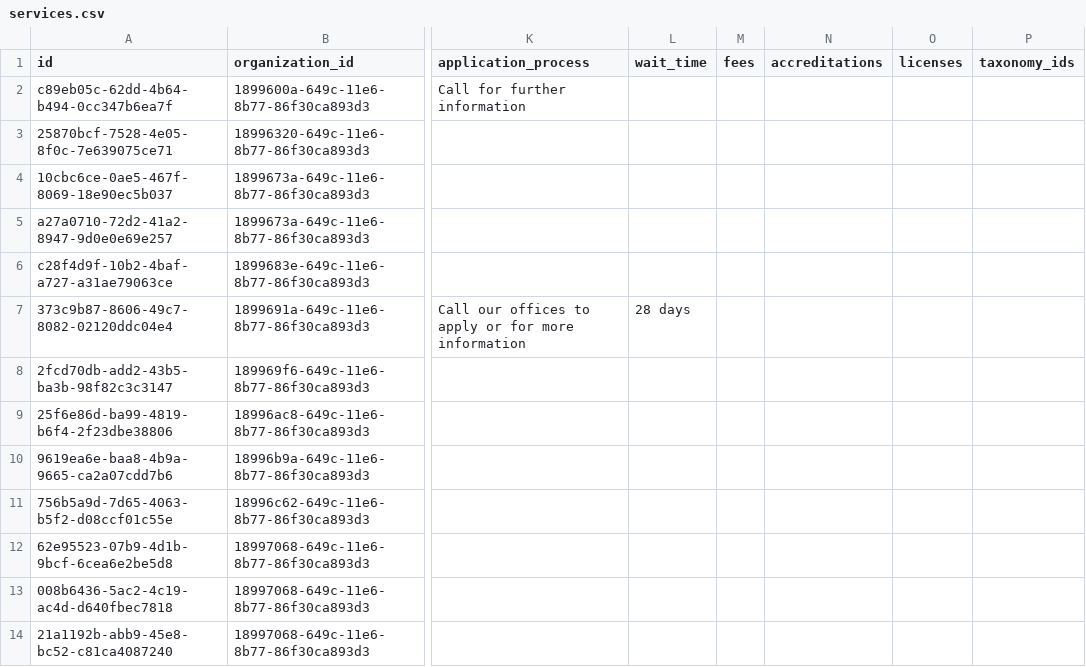
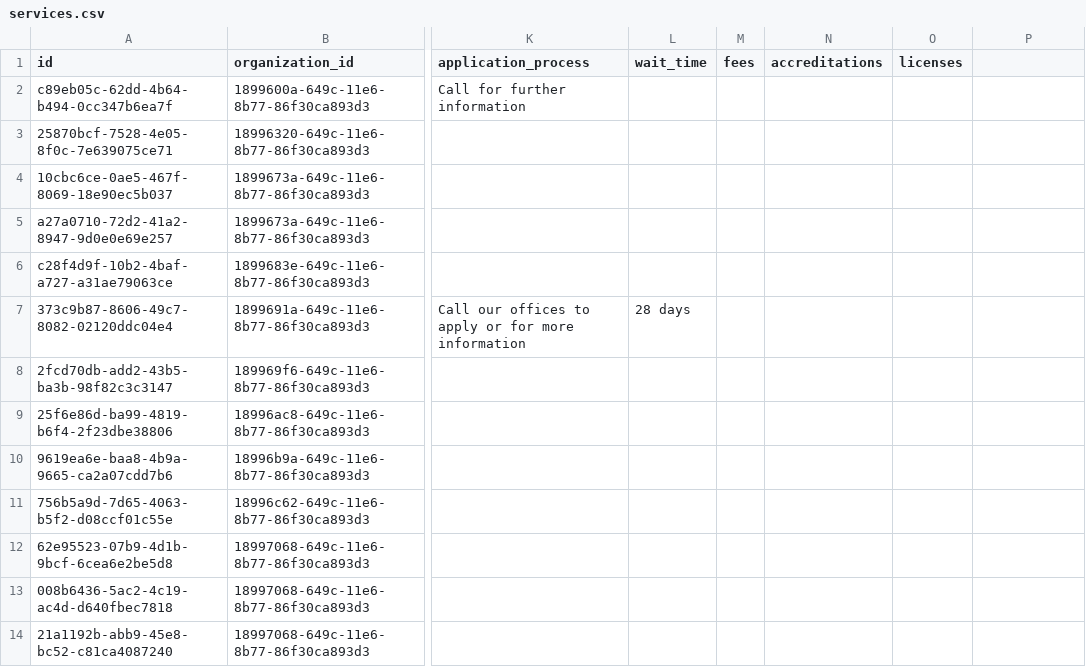
Before and after one commit to openreferral/specification, a CSV file: examples/all_resources/services.csv, drawn as a sheet; only a part is shown, gaps mark what is left out; the diff names each change by its address in the sheet, - before the commit and + after, or states it on an @@ line.

Commit message:
examples: services.csv - remove taxonomy_ids

```diff
--- a/examples/all_resources/services.csv
+++ b/examples/all_resources/services.csv
-P1: taxonomy_ids
+P1: (empty)
```
Also changed, not shown: examples/simple/services.csv.
